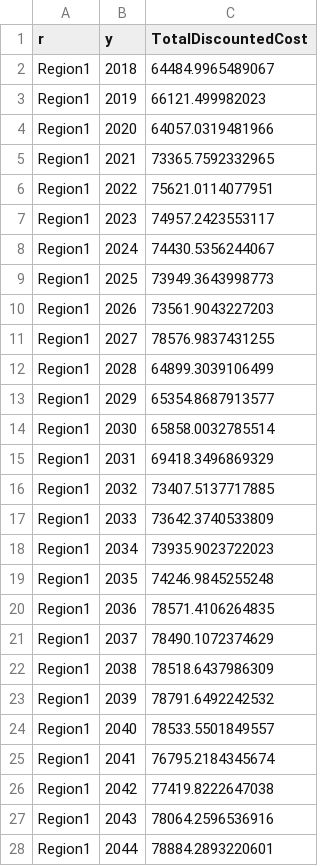
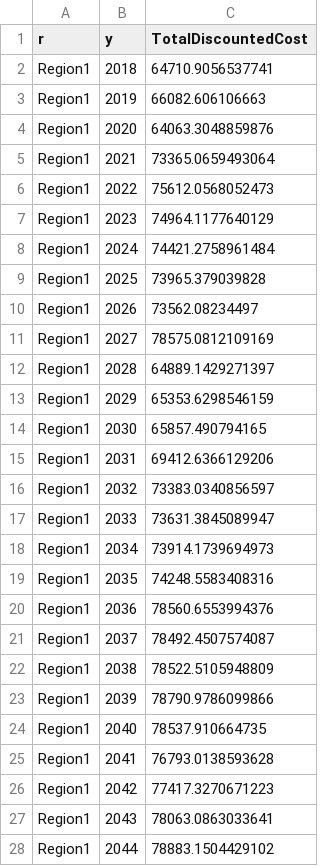
Before and after one commit to KTH-dESA/unescap, a CSV file: dashboard/Data/BAU/TotalDiscountedCost.csv, drawn as a sheet; only a part is shown; the diff covers the shown part only.

```diff
--- a/dashboard/Data/BAU/TotalDiscountedCost.csv
+++ b/dashboard/Data/BAU/TotalDiscountedCost.csv
@@ -1,28 +1,28 @@
 r,y,TotalDiscountedCost
-"Region1",2018,64484.9965489067
-"Region1",2019,66121.499982023
-"Region1",2020,64057.0319481966
-"Region1",2021,73365.7592332965
-"Region1",2022,75621.0114077951
-"Region1",2023,74957.2423553117
-"Region1",2024,74430.5356244067
-"Region1",2025,73949.3643998773
-"Region1",2026,73561.9043227203
-"Region1",2027,78576.9837431255
-"Region1",2028,64899.3039106499
-"Region1",2029,65354.8687913577
-"Region1",2030,65858.0032785514
-"Region1",2031,69418.3496869329
-"Region1",2032,73407.5137717885
-"Region1",2033,73642.3740533809
-"Region1",2034,73935.9023722023
-"Region1",2035,74246.9845255248
-"Region1",2036,78571.4106264835
-"Region1",2037,78490.1072374629
-"Region1",2038,78518.6437986309
-"Region1",2039,78791.6492242532
-"Region1",2040,78533.5501849557
-"Region1",2041,76795.2184345674
-"Region1",2042,77419.8222647038
-"Region1",2043,78064.2596536916
-"Region1",2044,78884.2893220601
+"Region1",2018,64710.9056537741
+"Region1",2019,66082.606106663
+"Region1",2020,64063.3048859876
+"Region1",2021,73365.0659493064
+"Region1",2022,75612.0568052473
+"Region1",2023,74964.1177640129
+"Region1",2024,74421.2758961484
+"Region1",2025,73965.379039828
+"Region1",2026,73562.08234497
+"Region1",2027,78575.0812109169
+"Region1",2028,64889.1429271397
+"Region1",2029,65353.6298546159
+"Region1",2030,65857.490794165
+"Region1",2031,69412.6366129206
+"Region1",2032,73383.0340856597
+"Region1",2033,73631.3845089947
+"Region1",2034,73914.1739694973
+"Region1",2035,74248.5583408316
+"Region1",2036,78560.6553994376
+"Region1",2037,78492.4507574087
+"Region1",2038,78522.5105948809
+"Region1",2039,78790.9786099866
+"Region1",2040,78537.910664735
+"Region1",2041,76793.0138593628
+"Region1",2042,77417.3270671223
+"Region1",2043,78063.0863033641
+"Region1",2044,78883.1504429102
```
Also changed, not shown: 6 edited cells elsewhere in this file, dashboard/Data/BAU/AnnualTechnologyEmission.csv, dashboard/Data/BAU/CapitalInvestment.csv, 11 other files.
